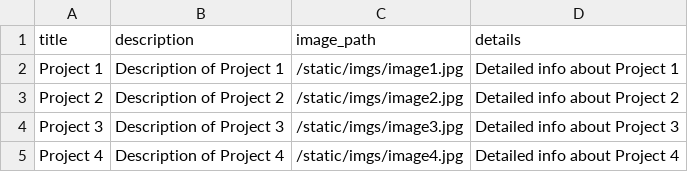
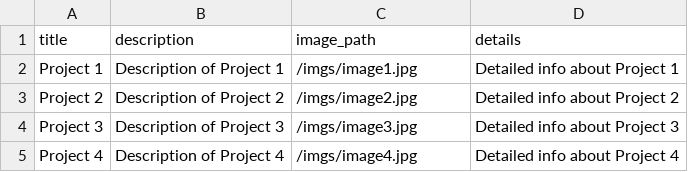
Before and after one commit to sanchay071/Portfolio_Project, a CSV file: data/projects.csv, drawn as a sheet.

Commit message:
moved the static folder into the app package, reconfigured image paths in about.html and layout.html

```diff
--- a/data/projects.csv
+++ b/data/projects.csv
@@ -1,5 +1,5 @@
 title,description,image_path,details
-Project 1,Description of Project 1,/static/imgs/image1.jpg,Detailed info about Project 1
-Project 2,Description of Project 2,/static/imgs/image2.jpg,Detailed info about Project 2
-Project 3,Description of Project 3,/static/imgs/image3.jpg,Detailed info about Project 3
-Project 4,Description of Project 4,/static/imgs/image4.jpg,Detailed info about Project 4
+Project 1,Description of Project 1,/imgs/image1.jpg,Detailed info about Project 1
+Project 2,Description of Project 2,/imgs/image2.jpg,Detailed info about Project 2
+Project 3,Description of Project 3,/imgs/image3.jpg,Detailed info about Project 3
+Project 4,Description of Project 4,/imgs/image4.jpg,Detailed info about Project 4
```
Also changed, not shown: 8 other files.
